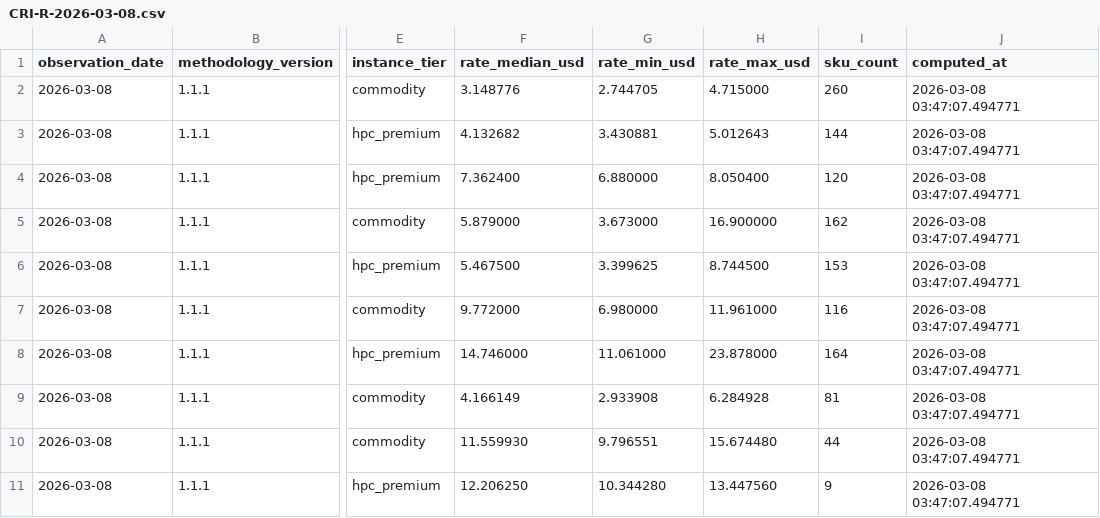
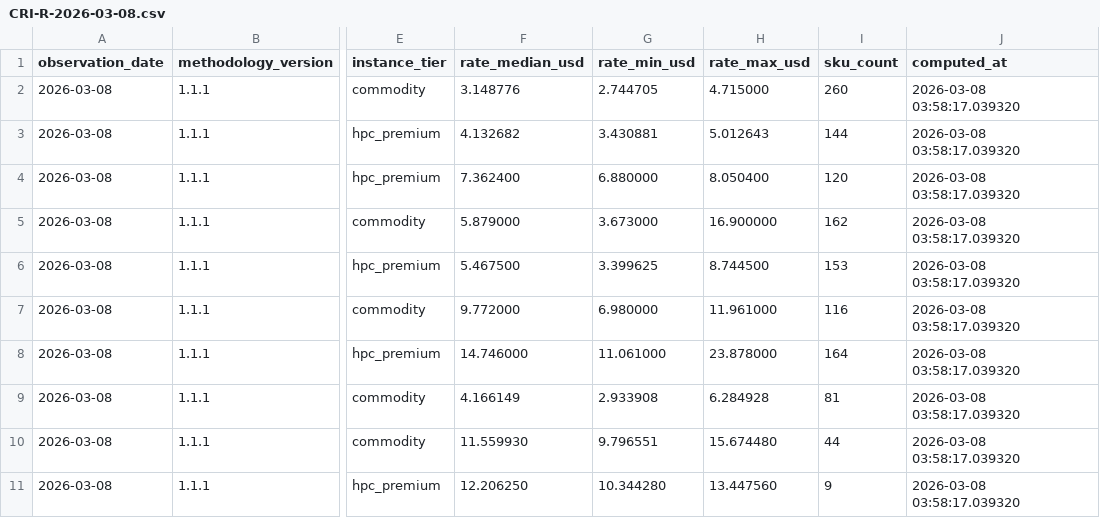
Before and after one commit to ccir-index/ccir-data, a CSV file: cri-r/CRI-R-2026-03-08.csv, drawn as a sheet; only a part is shown, gaps mark what is left out; the diff names each change by its address in the sheet, - before the commit and + after, or states it on an @@ line.

Commit message:
CRI-R rate card snapshot 2026-03-08

```diff
--- a/cri-r/CRI-R-2026-03-08.csv
+++ b/cri-r/CRI-R-2026-03-08.csv
-J2:J11 (computed_at): 2026-03-08 03:47:07.494771
+J2:J11 (computed_at): 2026-03-08 03:58:17.039320
```
